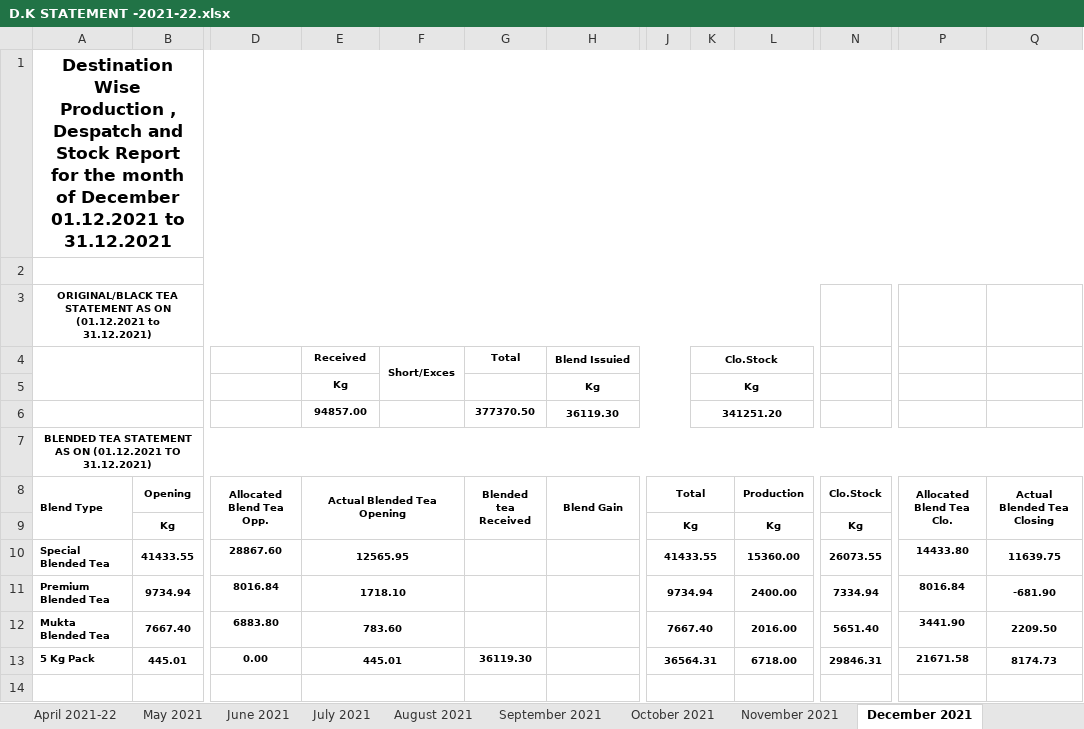
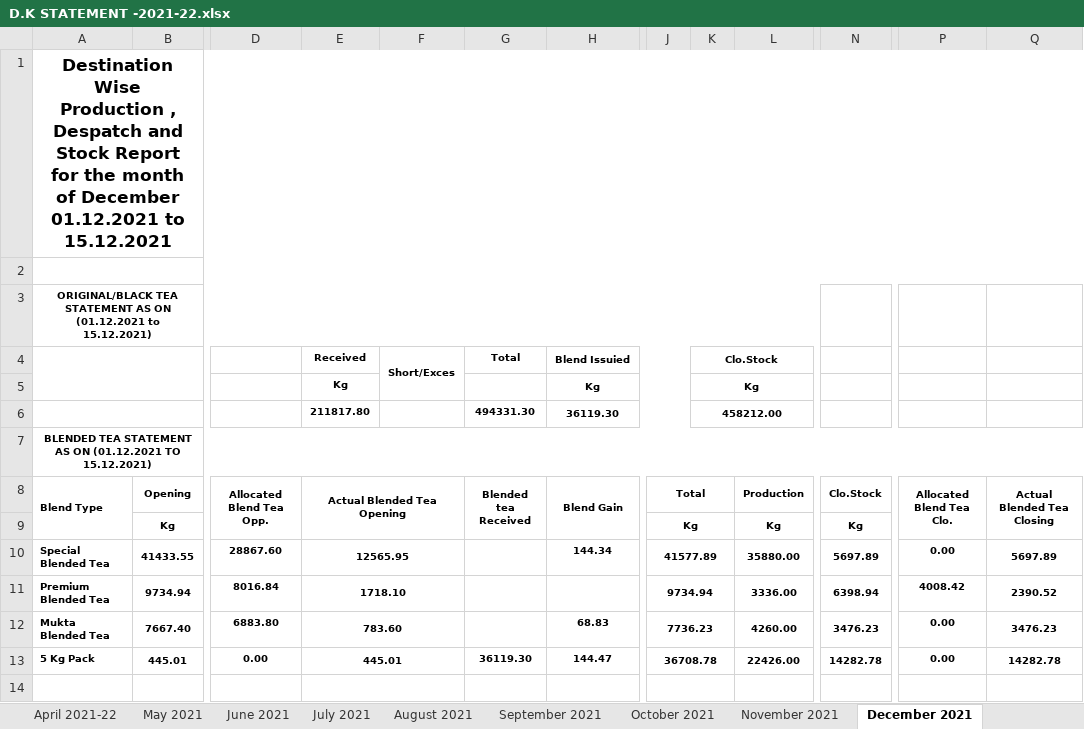
Before and after one commit to TusharPanja15/excel, an Excel workbook: D.K STATEMENT -2021-22.xlsx, sheet December 2021, drawn as a sheet; only a part is shown, gaps mark what is left out; values as stored, in another font and other column widths than the file's, no borders; the diff covers the shown part only; the diff names each change by its address in the sheet, - before the commit and + after, or states it on an @@ line.

```diff
--- a/D.K STATEMENT -2021-22.xlsx (sheet December 2021)
+++ b/D.K STATEMENT -2021-22.xlsx (sheet December 2021)
-A1 (Blend Type): …01.12.2021 to 31.12.2021
+A1 (Blend Type): …01.12.2021 to 15.12.2021
-A3 (Blend Type): …(01.12.2021 to 31.12.2021)
+A3 (Blend Type): …(01.12.2021 to 15.12.2021)
-E6 (Actual Blended Tea Opening): 94857.00
+E6 (Actual Blended Tea Opening): 211817.80
-G6 (Blended tea Received): 377370.50
+G6 (Blended tea Received): 494331.30
-K6: 341251.20
+K6: 458212.00
-A7 (Blend Type): …(01.12.2021 TO 31.12.2021)
+A7 (Blend Type): …(01.12.2021 TO 15.12.2021)
-H10 (Blend Gain): (empty)
+H10 (Blend Gain): 144.34
-J10 (Total): 41433.55
+J10 (Total): 41577.89
-L10 (Production): 15360.00
+L10 (Production): 35880.00
-N10 (Clo.Stock): 26073.55
+N10 (Clo.Stock): 5697.89
-P10 (Allocated Blend Tea Clo.): 14433.80
+P10 (Allocated Blend Tea Clo.): 0.00
-Q10 (Actual Blended Tea Closing): 11639.75
+Q10 (Actual Blended Tea Closing): 5697.89
-L11 (Production): 2400.00
+L11 (Production): 3336.00
-N11 (Clo.Stock): 7334.94
+N11 (Clo.Stock): 6398.94
-P11 (Allocated Blend Tea Clo.): 8016.84
+P11 (Allocated Blend Tea Clo.): 4008.42
-Q11 (Actual Blended Tea Closing): -681.90
+Q11 (Actual Blended Tea Closing): 2390.52
-H12 (Blend Gain): (empty)
+H12 (Blend Gain): 68.83
-J12 (Total): 7667.40
+J12 (Total): 7736.23
-L12 (Production): 2016.00
+L12 (Production): 4260.00
-N12 (Clo.Stock): 5651.40
+N12 (Clo.Stock): 3476.23
-P12 (Allocated Blend Tea Clo.): 3441.90
+P12 (Allocated Blend Tea Clo.): 0.00
-Q12 (Actual Blended Tea Closing): 2209.50
+Q12 (Actual Blended Tea Closing): 3476.23
-H13 (Blend Gain): (empty)
+H13 (Blend Gain): 144.47
-J13 (Total): 36564.31
+J13 (Total): 36708.78
-L13 (Production): 6718.00
+L13 (Production): 22426.00
-N13 (Clo.Stock): 29846.31
+N13 (Clo.Stock): 14282.78
-P13 (Allocated Blend Tea Clo.): 21671.58
+P13 (Allocated Blend Tea Clo.): 0.00
-Q13 (Actual Blended Tea Closing): 8174.73
+Q13 (Actual Blended Tea Closing): 14282.78
```
Also changed, not shown: 159 edited cells elsewhere in this sheet, BLENDED TEA STOCK REGISTER 2021-22.xlsx, DAILY PRODUCTION REGISTER-2021-22.xlsx, 6 other files.
